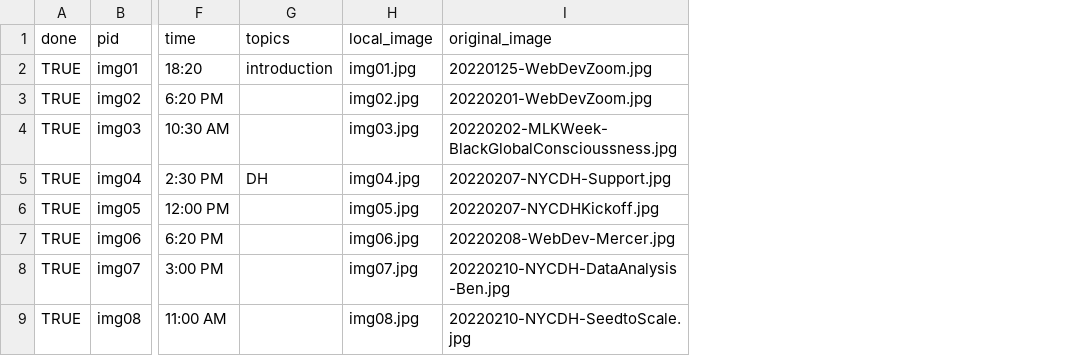
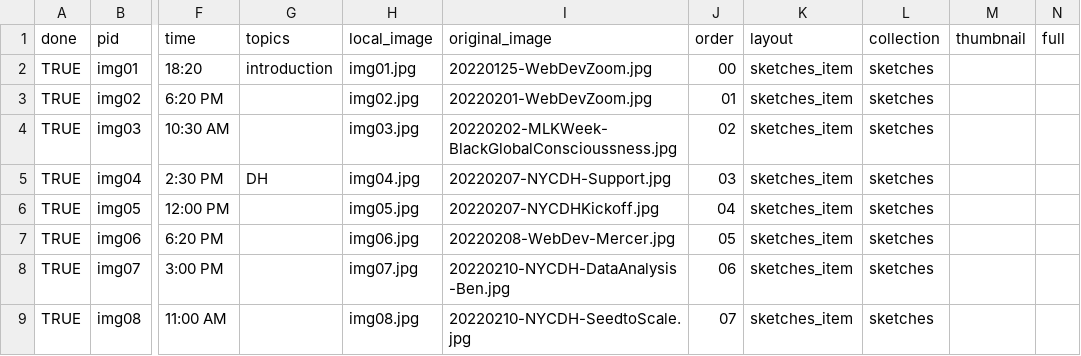
Before and after one commit to jojokarlin/wax-site, a CSV file: _data/sketches.csv, drawn as a sheet; only a part is shown, gaps mark what is left out; the diff names each change by its address in the sheet, - before the commit and + after, or states it on an @@ line.

```diff
--- a/_data/sketches.csv
+++ b/_data/sketches.csv
+column J (order), rows 2-9: 00 | 01 | 02 | 03 | 04 | 05 | 06 | 07
+column K (layout), rows 2-9: all sketches_item
+column L (collection), rows 2-9: all sketches
+column M (thumbnail), empty
+column N (full), empty
```
Also changed, not shown: 30 other files.
